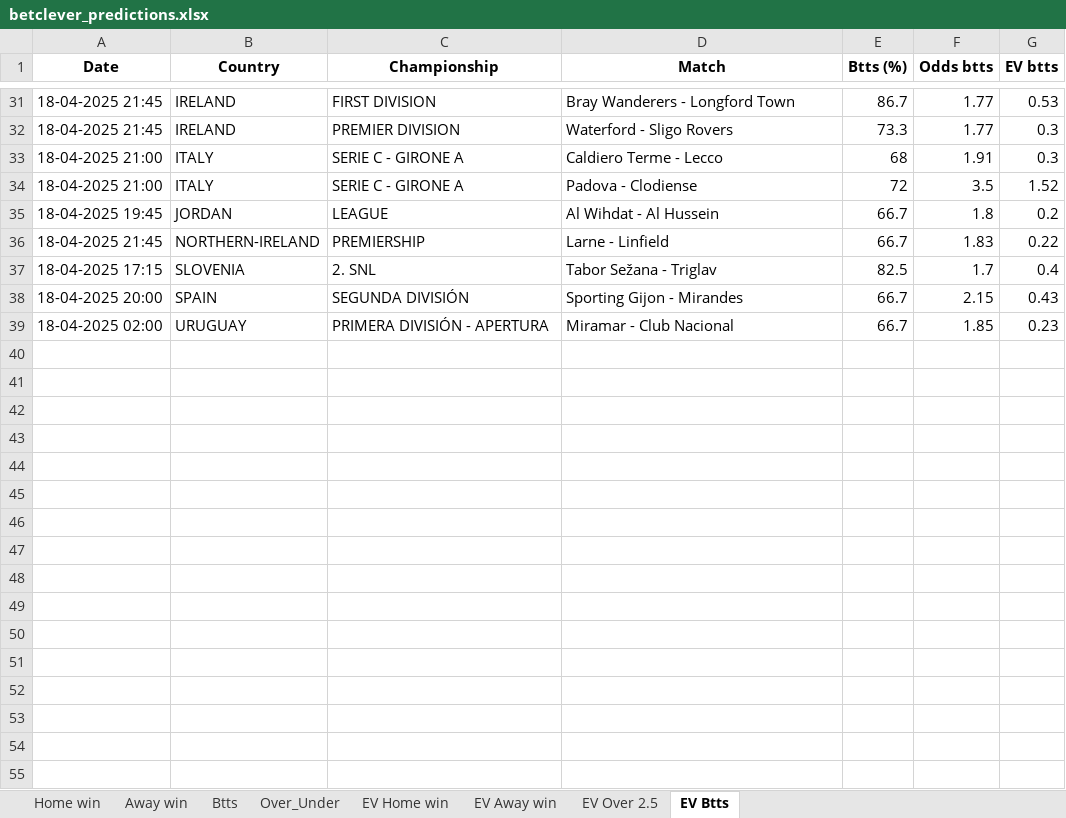
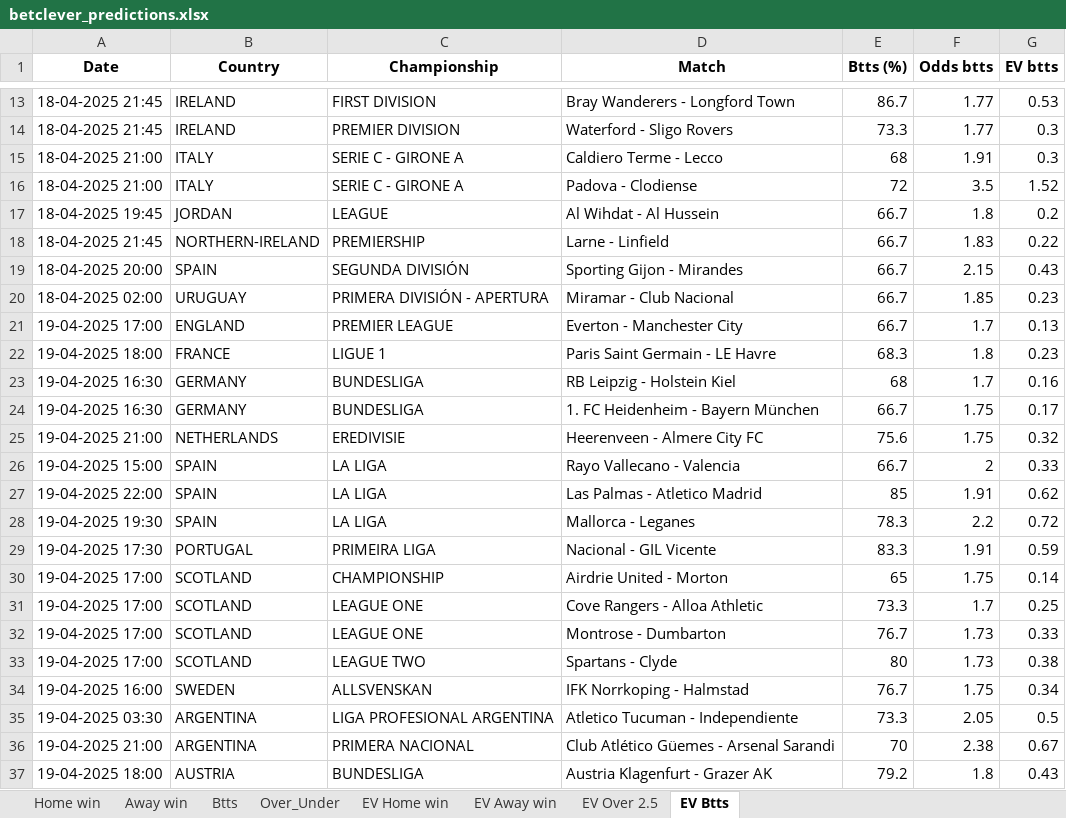
Before and after one commit to dcosta-da/soccer_predictions_scraper, an Excel workbook: scraper/data/betclever_predictions.xlsx, sheet EV Btts, drawn as a sheet; only a part is shown, gaps mark what is left out; values as stored, in another font and other column widths than the file's, no borders; removed rows and columns are numbered as before the commit, all else as after; the diff covers the shown part only; the diff names each change by its address in the sheet, - before the commit and + after, or states it on an @@ line.

```diff
--- a/scraper/data/betclever_predictions.xlsx (sheet EV Btts)
+++ b/scraper/data/betclever_predictions.xlsx (sheet EV Btts)
-row 37: 18-04-2025 17:15 | SLOVENIA | 2. SNL | Tabor Sežana - Triglav | 82.5 | 1.7 | 0.4
+row 21: 19-04-2025 17:00 | ENGLAND | PREMIER LEAGUE | Everton - Manchester City | 66.7 | 1.7 | 0.13
+row 22: 19-04-2025 18:00 | FRANCE | LIGUE 1 | Paris Saint Germain - LE Havre | 68.3 | 1.8 | 0.23
+row 23: 19-04-2025 16:30 | GERMANY | BUNDESLIGA | RB Leipzig - Holstein Kiel | 68 | 1.7 | 0.16
+row 24: 19-04-2025 16:30 | GERMANY | BUNDESLIGA | 1. FC Heidenheim - Bayern München | 66.7 | 1.75 | 0.17
+row 25: 19-04-2025 21:00 | NETHERLANDS | EREDIVISIE | Heerenveen - Almere City FC | 75.6 | 1.75 | 0.32
+row 26: 19-04-2025 15:00 | SPAIN | LA LIGA | Rayo Vallecano - Valencia | 66.7 | 2 | 0.33
+row 27: 19-04-2025 22:00 | SPAIN | LA LIGA | Las Palmas - Atletico Madrid | 85 | 1.91 | 0.62
+row 28: 19-04-2025 19:30 | SPAIN | LA LIGA | Mallorca - Leganes | 78.3 | 2.2 | 0.72
+row 29: 19-04-2025 17:30 | PORTUGAL | PRIMEIRA LIGA | Nacional - GIL Vicente | 83.3 | 1.91 | 0.59
+row 30: 19-04-2025 17:00 | SCOTLAND | CHAMPIONSHIP | Airdrie United - Morton | 65 | 1.75 | 0.14
+row 31: 19-04-2025 17:00 | SCOTLAND | LEAGUE ONE | Cove Rangers - Alloa Athletic | 73.3 | 1.7 | 0.25
+row 32: 19-04-2025 17:00 | SCOTLAND | LEAGUE ONE | Montrose - Dumbarton | 76.7 | 1.73 | 0.33
+row 33: 19-04-2025 17:00 | SCOTLAND | LEAGUE TWO | Spartans - Clyde | 80 | 1.73 | 0.38
+row 34: 19-04-2025 16:00 | SWEDEN | ALLSVENSKAN | IFK Norrkoping - Halmstad | 76.7 | 1.75 | 0.34
+row 35: 19-04-2025 03:30 | ARGENTINA | LIGA PROFESIONAL ARGENTINA | Atletico Tucuman - Independiente | 73.3 | 2.05 | 0.5
+row 36: 19-04-2025 21:00 | ARGENTINA | PRIMERA NACIONAL | Club Atlético Güemes - Arsenal Sarandi | 70 | 2.38 | 0.67
+row 37: 19-04-2025 18:00 | AUSTRIA | BUNDESLIGA | Austria Klagenfurt - Grazer AK | 79.2 | 1.8 | 0.43
```
Also changed, not shown: 30 added rows and 18 removed rows elsewhere in this sheet, sheet EV Home win, sheet EV Away win, sheet EV Over 2.5, sheet Btts, sheet Over_Under, sheet Home win, 1 more sheet.
